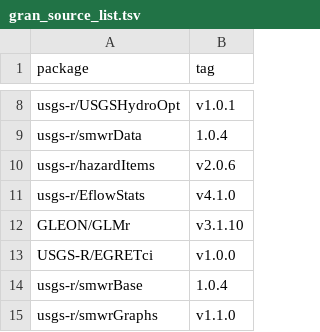
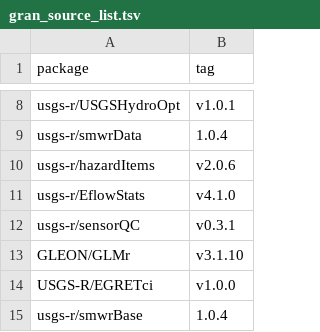
Before and after one commit to USGS-R/grantools, a TSV file: gran_source_list.tsv, drawn as a sheet; only a part is shown, gaps mark what is left out; the shorter side is filled out with more unchanged rows; the diff names each change by its address in the sheet, - before the commit and + after, or states it on an @@ line.

Commit message:
adding sensorQC

```diff
--- a/gran_source_list.tsv
+++ b/gran_source_list.tsv
+row 12: usgs-r/sensorQC | v0.3.1
```
